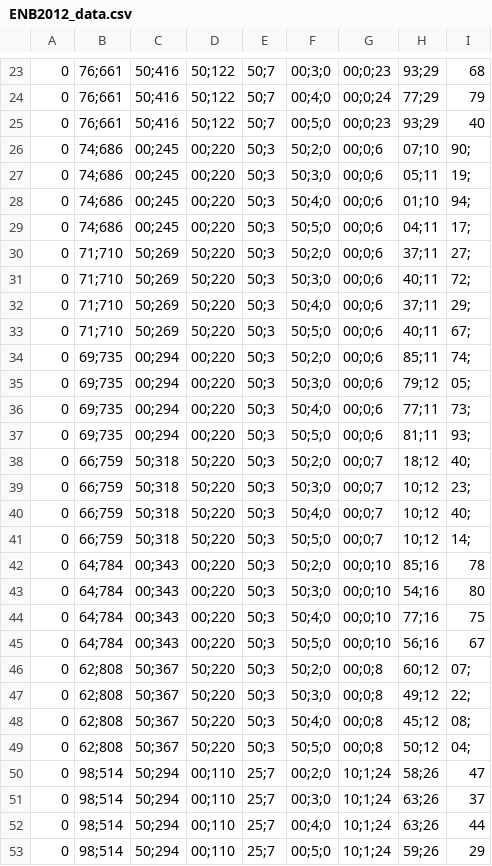
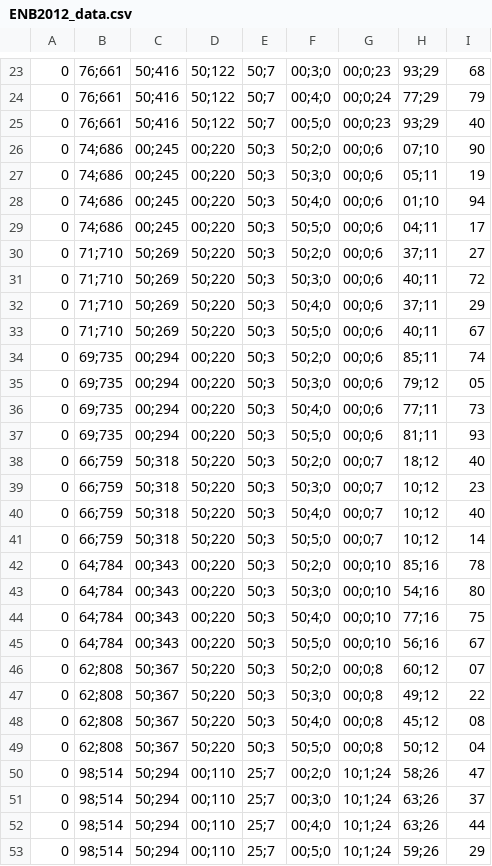
Before and after one commit to koorrool/raw-data-for-lesson, a CSV file: ENB2012_data.csv, drawn as a sheet; only a part is shown, gaps mark what is left out; the diff names each change by its address in the sheet, - before the commit and + after, or states it on an @@ line.

Commit message:
Add files via upload

```diff
--- a/ENB2012_data.csv
+++ b/ENB2012_data.csv
-I26: 90;
+I26: 90
-I27: 19;
+I27: 19
-I28: 94;
+I28: 94
-I29: 17;
+I29: 17
-I30: 27;
+I30: 27
-I31: 72;
+I31: 72
-I32: 29;
+I32: 29
-I33: 67;
+I33: 67
-I34: 74;
+I34: 74
-I35: 05;
+I35: 05
-I36: 73;
+I36: 73
-I37: 93;
+I37: 93
-I38: 40;
+I38: 40
-I39: 23;
+I39: 23
-I40: 40;
+I40: 40
-I41: 14;
+I41: 14
-I46: 07;
+I46: 07
-I47: 22;
+I47: 22
-I48: 08;
+I48: 08
-I49: 04;
+I49: 04
```
